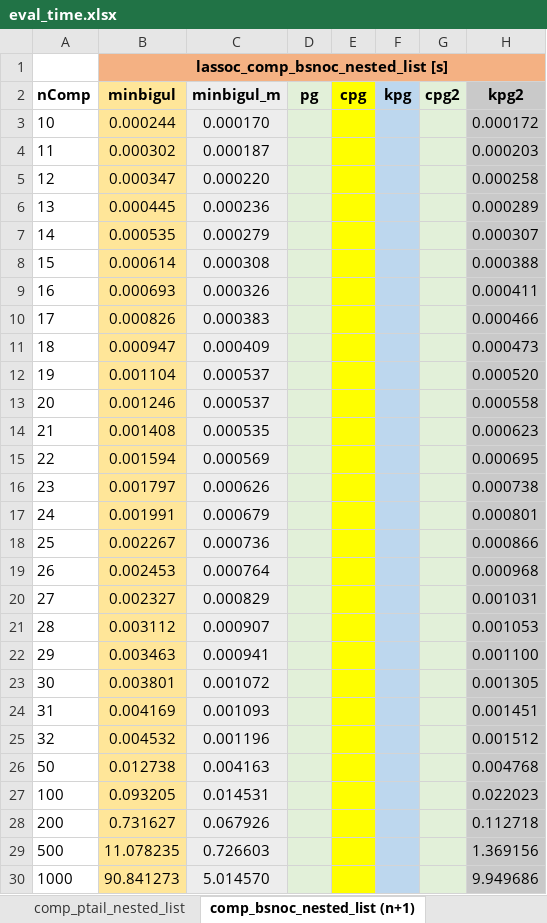
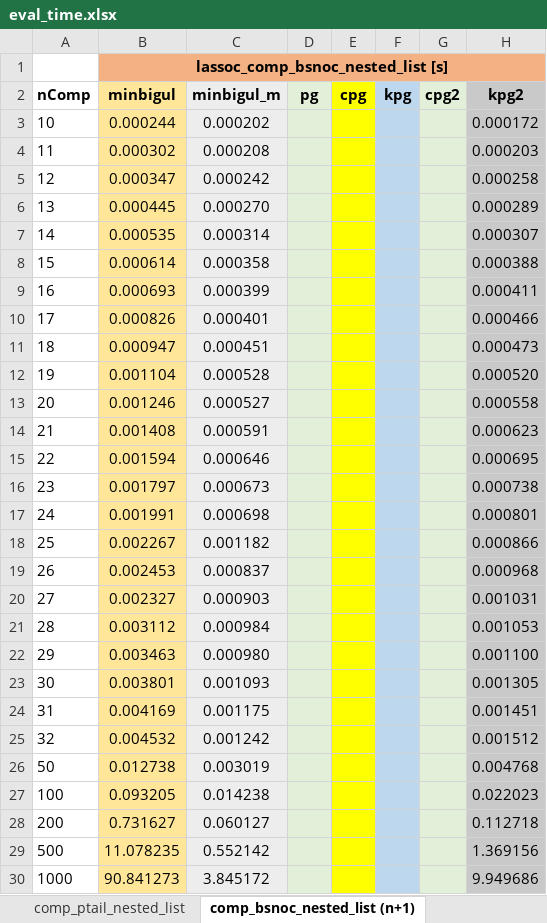
Before and after one commit to k-tsushima/pgs, an Excel workbook: result/eval_time.xlsx, sheet comp_bsnoc_nested_list (n+1), drawn as a sheet; only a part is shown; values as stored, in another font and other column widths than the file's, no borders; the diff covers the shown part only; the diff names each change by its address in the sheet, - before the commit and + after, or states it on an @@ line.

Commit message:
update src (bsnoc?)

```diff
--- a/result/eval_time.xlsx (sheet comp_bsnoc_nested_list (n+1))
+++ b/result/eval_time.xlsx (sheet comp_bsnoc_nested_list (n+1))
-C3: 0.000170
+C3: 0.000202
-C4: 0.000187
+C4: 0.000208
-C5: 0.000220
+C5: 0.000242
-C6: 0.000236
+C6: 0.000270
-C7: 0.000279
+C7: 0.000314
-C8: 0.000308
+C8: 0.000358
-C9: 0.000326
+C9: 0.000399
-C10: 0.000383
+C10: 0.000401
-C11: 0.000409
+C11: 0.000451
-C12: 0.000537
+C12: 0.000528
-C13: 0.000537
+C13: 0.000527
-C14: 0.000535
+C14: 0.000591
-C15: 0.000569
+C15: 0.000646
-C16: 0.000626
+C16: 0.000673
-C17: 0.000679
+C17: 0.000698
-C18: 0.000736
+C18: 0.001182
-C19: 0.000764
+C19: 0.000837
-C20: 0.000829
+C20: 0.000903
-C21: 0.000907
+C21: 0.000984
-C22: 0.000941
+C22: 0.000980
-C23: 0.001072
+C23: 0.001093
-C24: 0.001093
+C24: 0.001175
-C25: 0.001196
+C25: 0.001242
-C26: 0.004163
+C26: 0.003019
-C27: 0.014531
+C27: 0.014238
-C28: 0.067926
+C28: 0.060127
-C29: 0.726603
+C29: 0.552142
-C30: 5.014570
+C30: 3.845172
```
Also changed, not shown: 2 edited cells elsewhere in this sheet, 5 other files.
